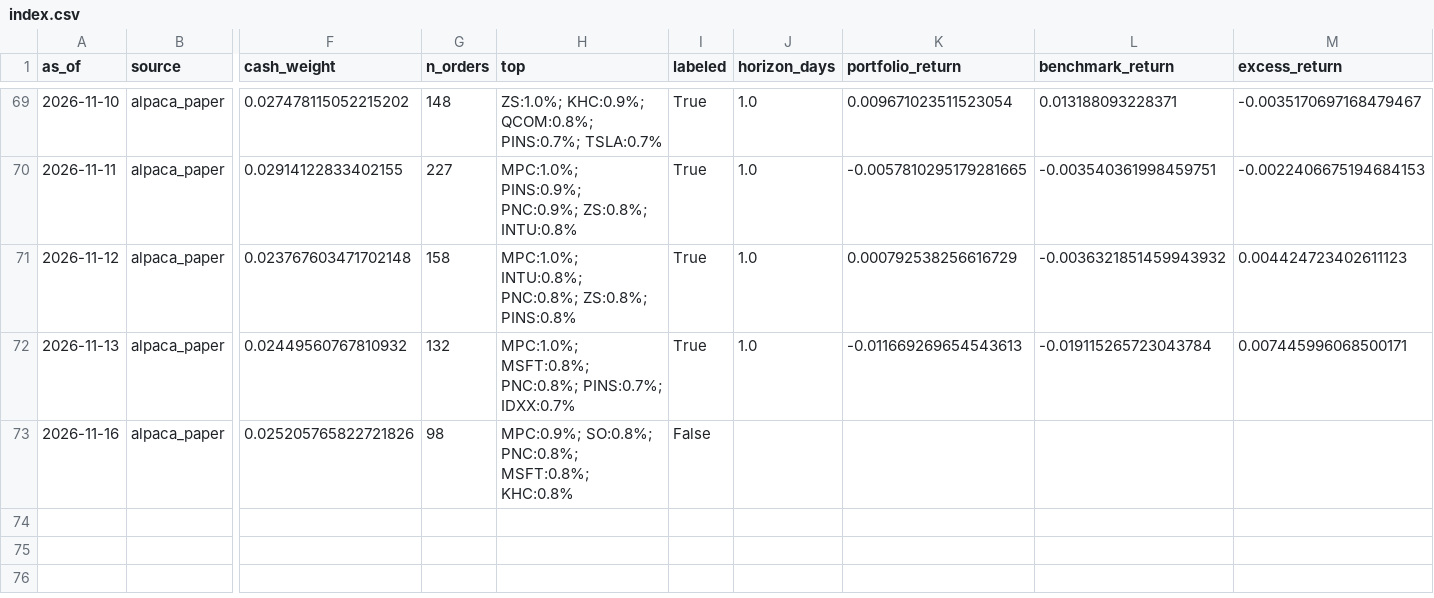
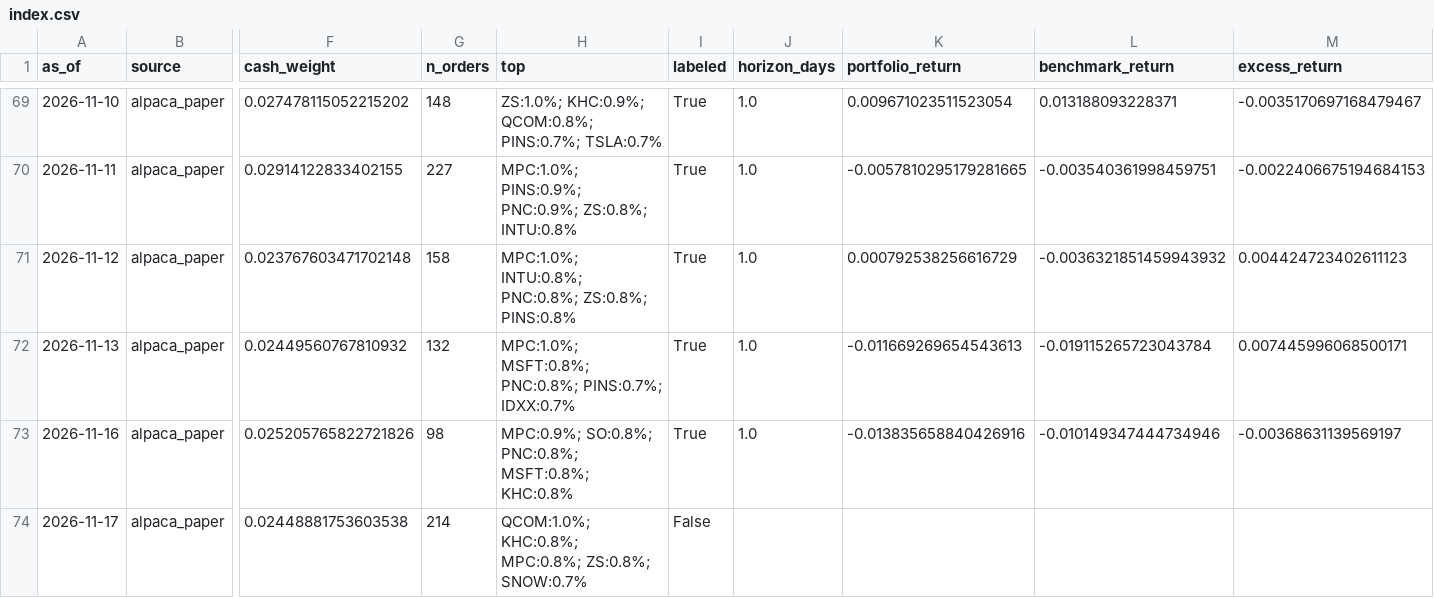
Before and after one commit to TheChaosDirector/TheChaosDirector, a CSV file: experience/portfolio/index.csv, drawn as a sheet; only a part is shown, gaps mark what is left out; rows hold the shown columns only; the diff names each change by its address in the sheet, - before the commit and + after, or states it on an @@ line.

```diff
--- a/experience/portfolio/index.csv
+++ b/experience/portfolio/index.csv
-I73 (labeled): False
+I73 (labeled): True
-J73 (horizon_days): (empty)
+J73 (horizon_days): 1.0
-K73 (portfolio_return): (empty)
+K73 (portfolio_return): -0.013835658840426916
-L73 (benchmark_return): (empty)
+L73 (benchmark_return): -0.010149347444734946
-M73 (excess_return): (empty)
+M73 (excess_return): -0.00368631139569197
+row 74: 2026-11-17 | alpaca_paper | 0.02448881753603538 | 214 | QCOM:1.0%; KHC:0.8%; MPC:0.8%; ZS:0.8%; SNOW:0.7% | False
```
Also changed, not shown: 1 other file.
